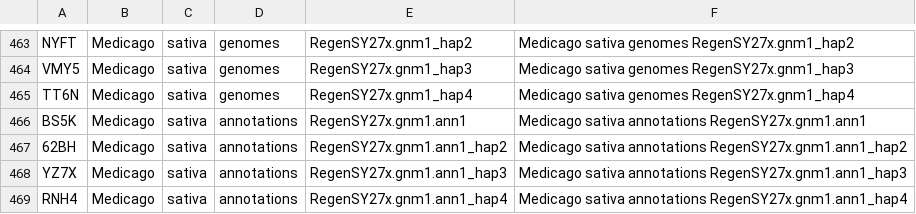
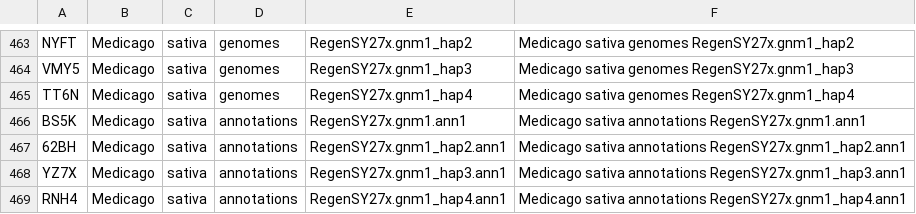
Before and after one commit to legumeinfo/datastore-registry, a TSV file: ds_registry.tsv, drawn as a sheet; only a part is shown, gaps mark what is left out.

Commit message:
fixed my erroneous placement of _hapX after the ann instead of the gnm

```diff
--- a/ds_registry.tsv
+++ b/ds_registry.tsv
@@ -466,4 +466,4 @@ TT6N	Medicago	sativa	genomes	RegenSY27x.gnm1_hap4	Medicago sativa genomes RegenS
 BS5K	Medicago	sativa	annotations	RegenSY27x.gnm1.ann1	Medicago sativa annotations RegenSY27x.gnm1.ann1
-62BH	Medicago	sativa	annotations	RegenSY27x.gnm1.ann1_hap2	Medicago sativa annotations RegenSY27x.gnm1.ann1_hap2
-YZ7X	Medicago	sativa	annotations	RegenSY27x.gnm1.ann1_hap3	Medicago sativa annotations RegenSY27x.gnm1.ann1_hap3
-RNH4	Medicago	sativa	annotations	RegenSY27x.gnm1.ann1_hap4	Medicago sativa annotations RegenSY27x.gnm1.ann1_hap4
+62BH	Medicago	sativa	annotations	RegenSY27x.gnm1_hap2.ann1	Medicago sativa annotations RegenSY27x.gnm1_hap2.ann1
+YZ7X	Medicago	sativa	annotations	RegenSY27x.gnm1_hap3.ann1	Medicago sativa annotations RegenSY27x.gnm1_hap3.ann1
+RNH4	Medicago	sativa	annotations	RegenSY27x.gnm1_hap4.ann1	Medicago sativa annotations RegenSY27x.gnm1_hap4.ann1
```
